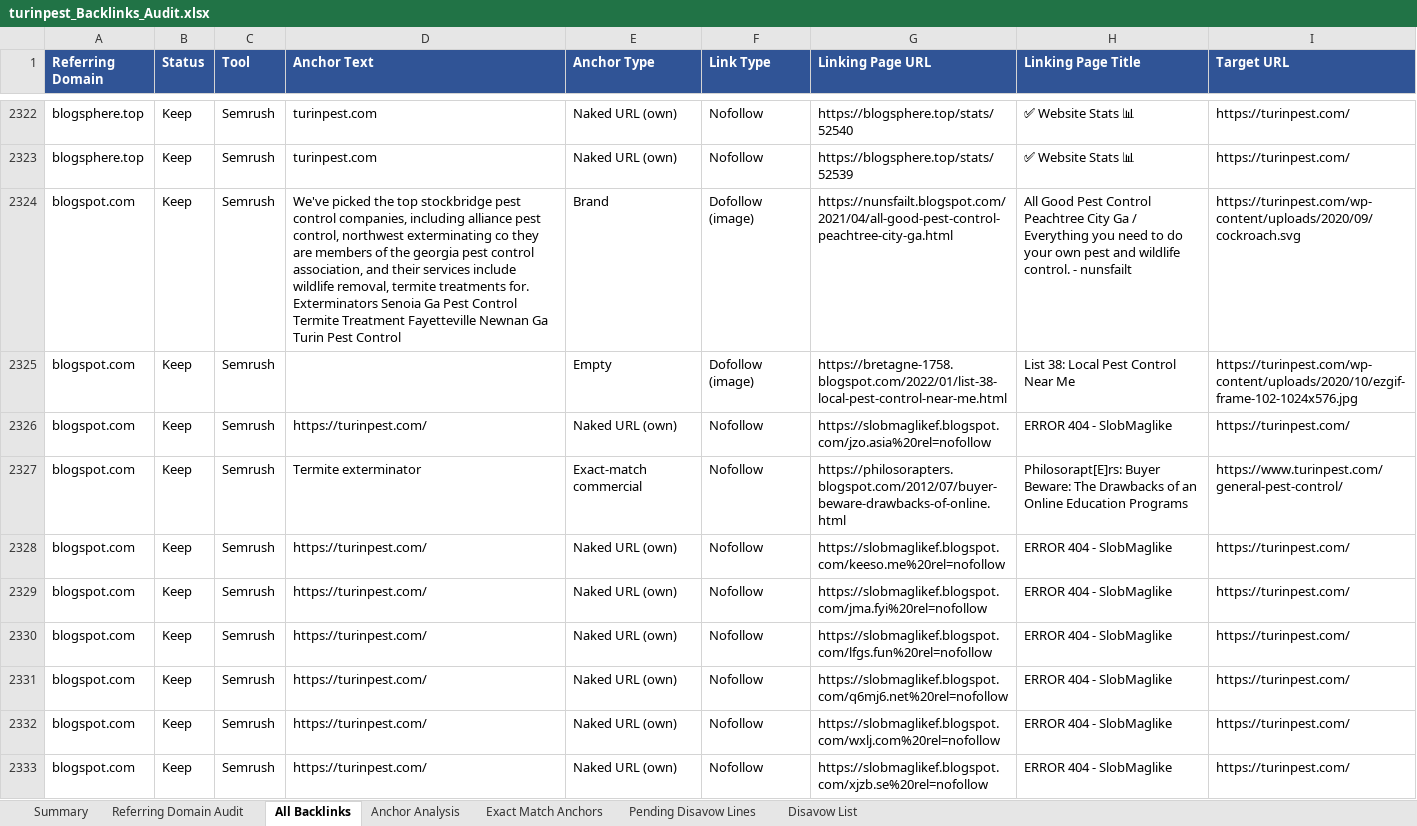
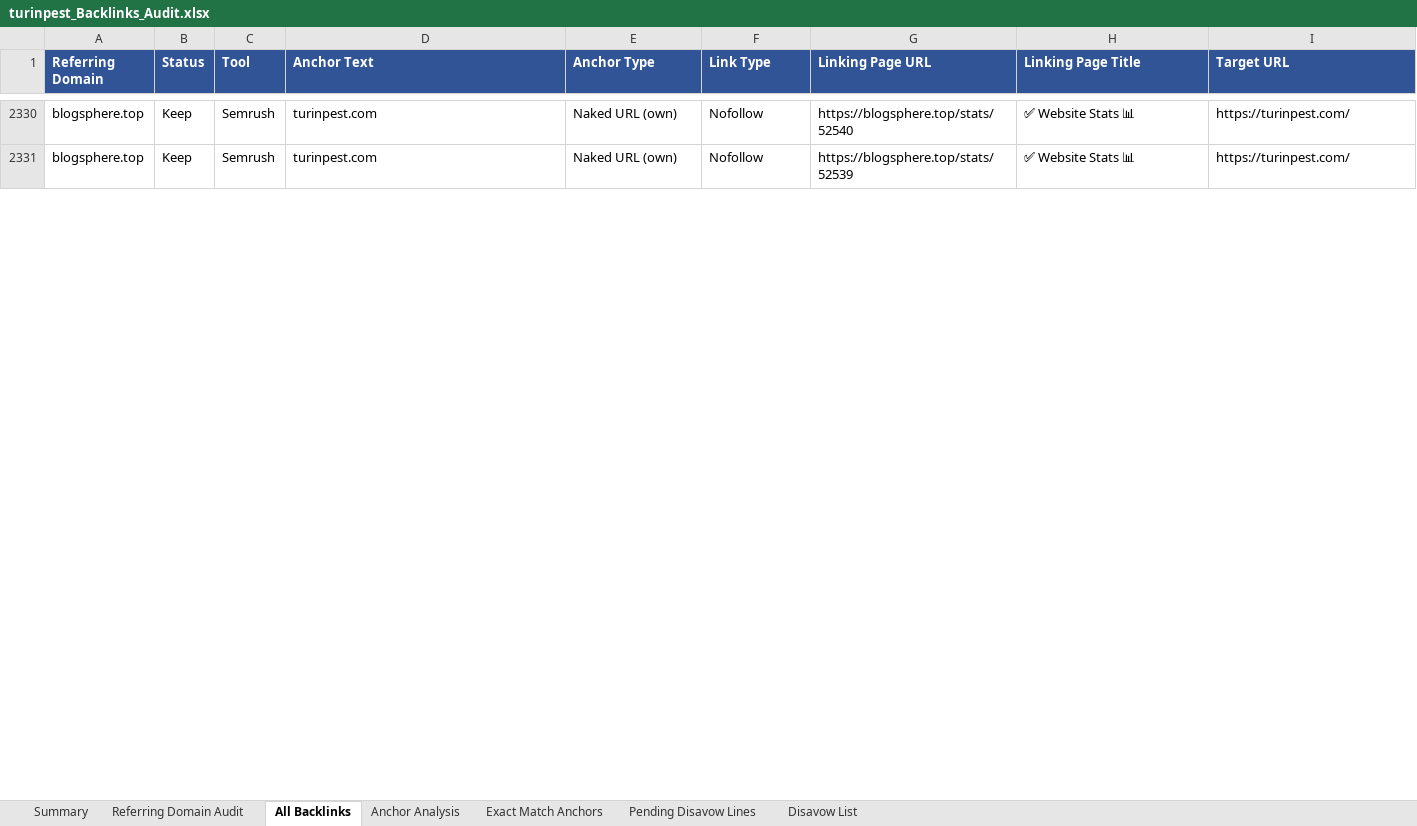
Before and after one commit to fahadahmad-ship-it/test, an Excel workbook: turinpest_Backlinks_Audit.xlsx, sheet All Backlinks, drawn as a sheet; only a part is shown, gaps mark what is left out; values as stored, in another font and other column widths than the file's, no borders; removed rows and columns are numbered as before the commit, all else as after; the diff covers the shown part only; the diff names each change by its address in the sheet, - before the commit and + after, or states it on an @@ line.

```diff
--- a/turinpest_Backlinks_Audit.xlsx (sheet All Backlinks)
+++ b/turinpest_Backlinks_Audit.xlsx (sheet All Backlinks)
-row 2324: blogspot.com | Keep | Semrush | We've picked the top stockbridge pest control companies, including alliance pest control, northwest exterminating co they are members of the georgia pest control association, and their services include wildlife removal, termite treatments for. Exterminators Senoia Ga Pest Control Termite Treatment Fayetteville Newnan Ga Turin Pest Control | Brand | Dofollow (image) | https://nunsfailt.blogspot.com/2021/04/all-good-pest-control-peachtree-city-ga.html | All Good Pest Control Peachtree City Ga / Everything you need to do your own pest and wildlife control. - nunsfailt | https://turinpest.com/wp-content/uploads/2020/09/cockroach.svg
-row 2325: blogspot.com | Keep | Semrush |  | Empty | Dofollow (image) | https://bretagne-1758.blogspot.com/2022/01/list-38-local-pest-control-near-me.html | List 38: Local Pest Control Near Me | https://turinpest.com/wp-content/uploads/2020/10/ezgif-frame-102-1024x576.jpg
-row 2326: blogspot.com | Keep | Semrush | https://turinpest.com/ | Naked URL (own) | Nofollow | https://slobmaglikef.blogspot.com/jzo.asia%20rel=nofollow | ERROR 404 - SlobMaglike | https://turinpest.com/
-row 2327: blogspot.com | Keep | Semrush | Termite exterminator | Exact-match commercial | Nofollow | https://philosorapters.blogspot.com/2012/07/buyer-beware-drawbacks-of-online.html | Philosorapt[E]rs: Buyer Beware: The Drawbacks of an Online Education Programs | https://www.turinpest.com/general-pest-control/
-row 2328: blogspot.com | Keep | Semrush | https://turinpest.com/ | Naked URL (own) | Nofollow | https://slobmaglikef.blogspot.com/keeso.me%20rel=nofollow | ERROR 404 - SlobMaglike | https://turinpest.com/
-row 2329: blogspot.com | Keep | Semrush | https://turinpest.com/ | Naked URL (own) | Nofollow | https://slobmaglikef.blogspot.com/jma.fyi%20rel=nofollow | ERROR 404 - SlobMaglike | https://turinpest.com/
-row 2330: blogspot.com | Keep | Semrush | https://turinpest.com/ | Naked URL (own) | Nofollow | https://slobmaglikef.blogspot.com/lfgs.fun%20rel=nofollow | ERROR 404 - SlobMaglike | https://turinpest.com/
-row 2331: blogspot.com | Keep | Semrush | https://turinpest.com/ | Naked URL (own) | Nofollow | https://slobmaglikef.blogspot.com/q6mj6.net%20rel=nofollow | ERROR 404 - SlobMaglike | https://turinpest.com/
-row 2332: blogspot.com | Keep | Semrush | https://turinpest.com/ | Naked URL (own) | Nofollow | https://slobmaglikef.blogspot.com/wxlj.com%20rel=nofollow | ERROR 404 - SlobMaglike | https://turinpest.com/
-row 2333: blogspot.com | Keep | Semrush | https://turinpest.com/ | Naked URL (own) | Nofollow | https://slobmaglikef.blogspot.com/xjzb.se%20rel=nofollow | ERROR 404 - SlobMaglike | https://turinpest.com/
```
Also changed, not shown: 99 added rows, 89 removed rows and 4 edited cells elsewhere in this sheet, sheet Referring Domain Audit, sheet Exact Match Anchors, sheet Disavow List, sheet Pending Disavow Lines, sheet Summary, sheet Anchor Analysis, 2 other files.
